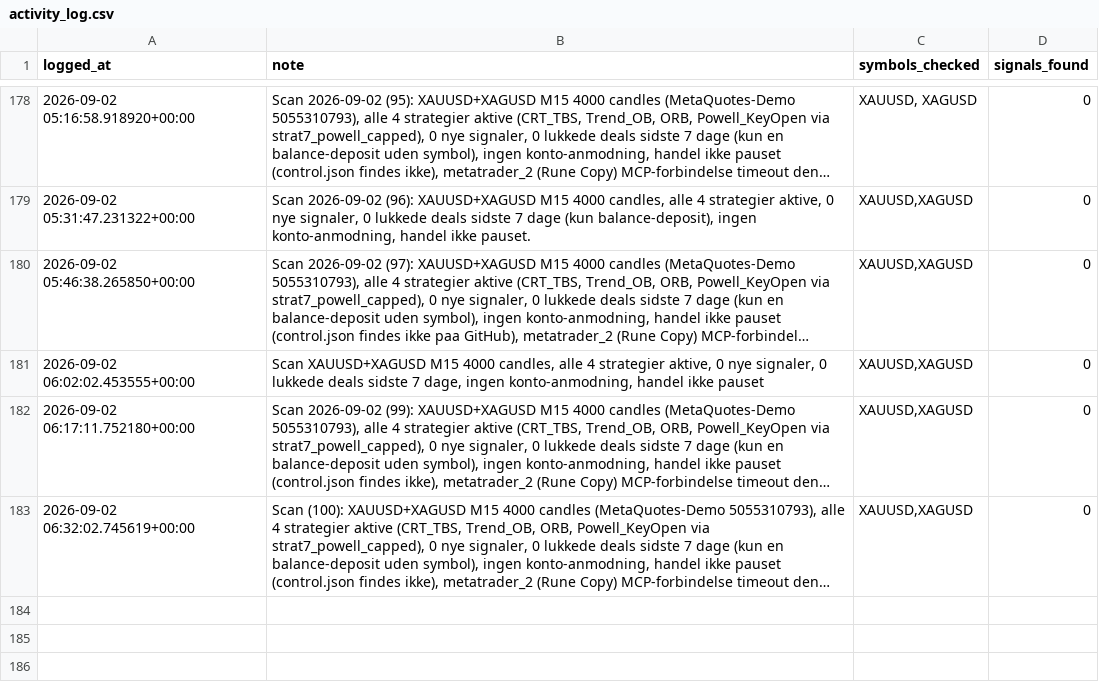
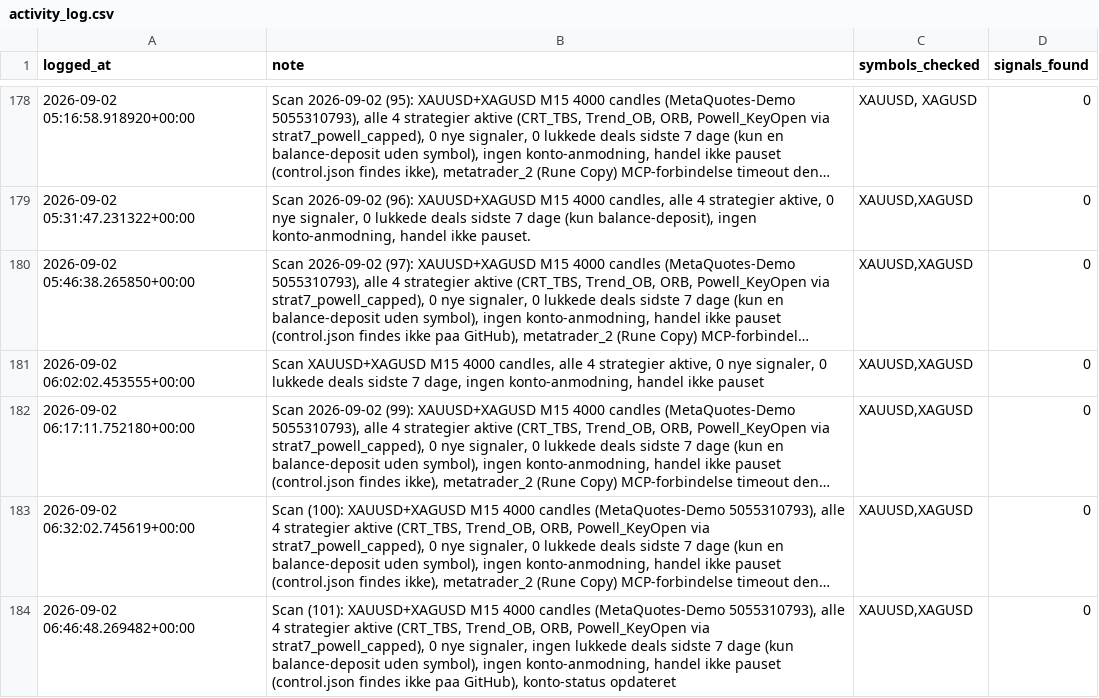
Before and after one commit to Runetherune/trading-dashboard, a CSV file: activity_log.csv, drawn as a sheet; only a part is shown, gaps mark what is left out; long unchanged cells end in …; the diff names each change by its address in the sheet, - before the commit and + after, or states it on an @@ line.

Commit message:
Scan 2026-09-02 (101): XAUUSD+XAGUSD M15 4000 candles (MetaQuotes-Demo 5055310793), alle 4 strategier aktive (CRT_TBS, Trend_OB, ORB, Powell_KeyOpen via strat7_powell_capped), 0 nye signaler, 0 lukkede deals sidste 7 dage (kun en balance-deposit uden symbol), ingen konto-anmodning, handel ikke pauset (control.json findes ikke paa GitHub), konto-status opdateret

```diff
--- a/activity_log.csv
+++ b/activity_log.csv
+row 184: 2026-09-02 06:46:48.269482+00:00 | Scan (101): XAUUSD+XAGUSD M15 4000 candles (MetaQuotes-Demo 5055310793), alle 4 strategier aktive (CRT_TBS, Trend_OB, ORB, Powell_KeyOpen via strat7_powell_capped), 0 nye signaler, ingen lukkede deals sidste 7 dage (kun balance-deposit uden symbol), ingen konto-anmodning, handel ikke pauset (control.json findes ikke paa GitHub), konto-status opdateret | XAUUSD,XAGUSD | 0
```
Also changed, not shown: 2 other files.
